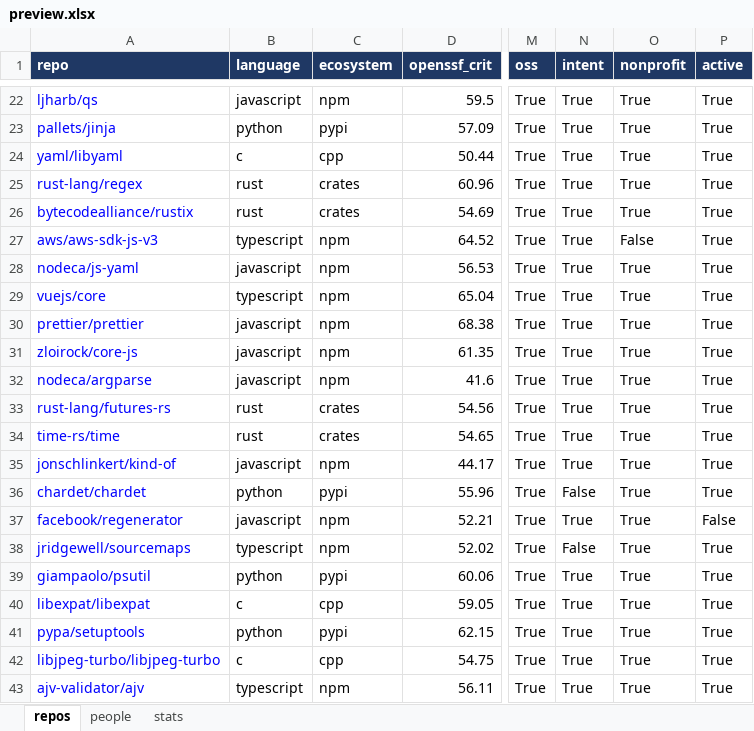
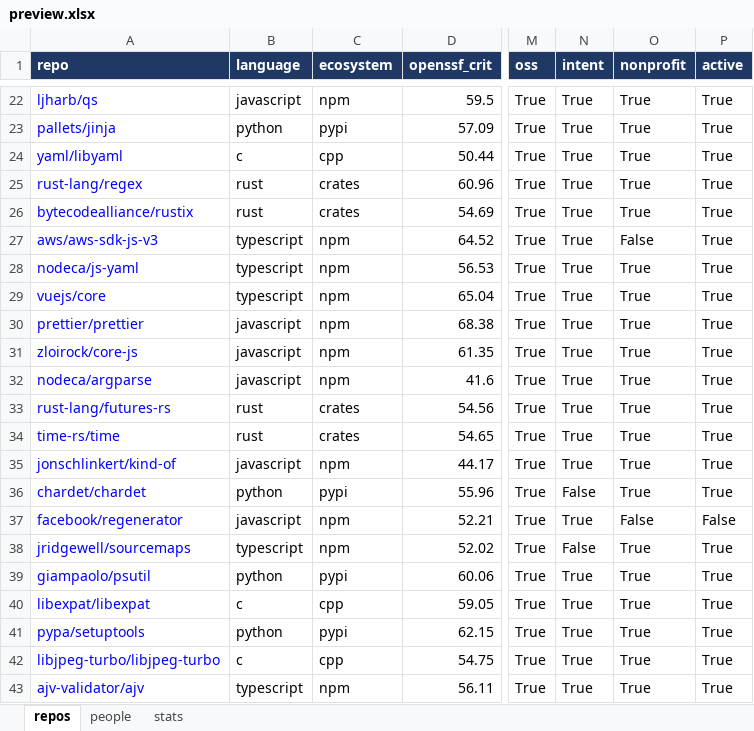
Before and after one commit to osendowment/model, an Excel workbook: data/preview/preview.xlsx, sheet repos, drawn as a sheet; only a part is shown, gaps mark what is left out; values as stored, in another font and other column widths than the file's, no borders; the diff names each change by its address in the sheet, - before the commit and + after, or states it on an @@ line.

```diff
--- a/data/preview/preview.xlsx (sheet repos)
+++ b/data/preview/preview.xlsx (sheet repos)
-B28 (language): javascript
+B28 (language): typescript
-O37 (nonprofit): True
+O37 (nonprofit): False
```
Also changed, not shown: sheet stats, 2 other files.
